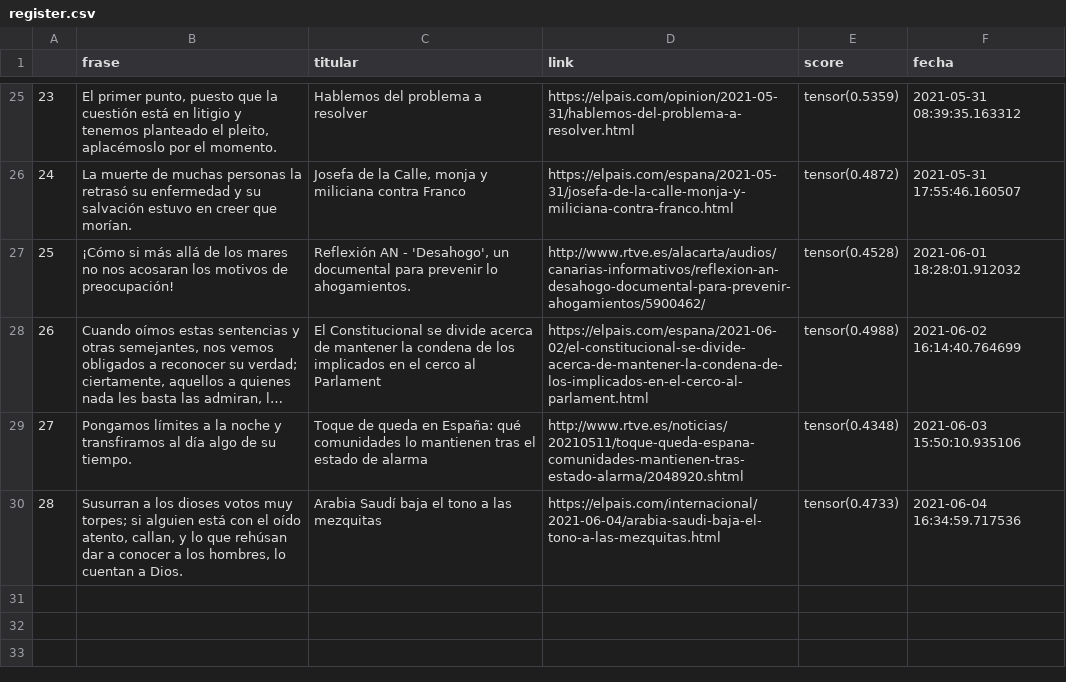
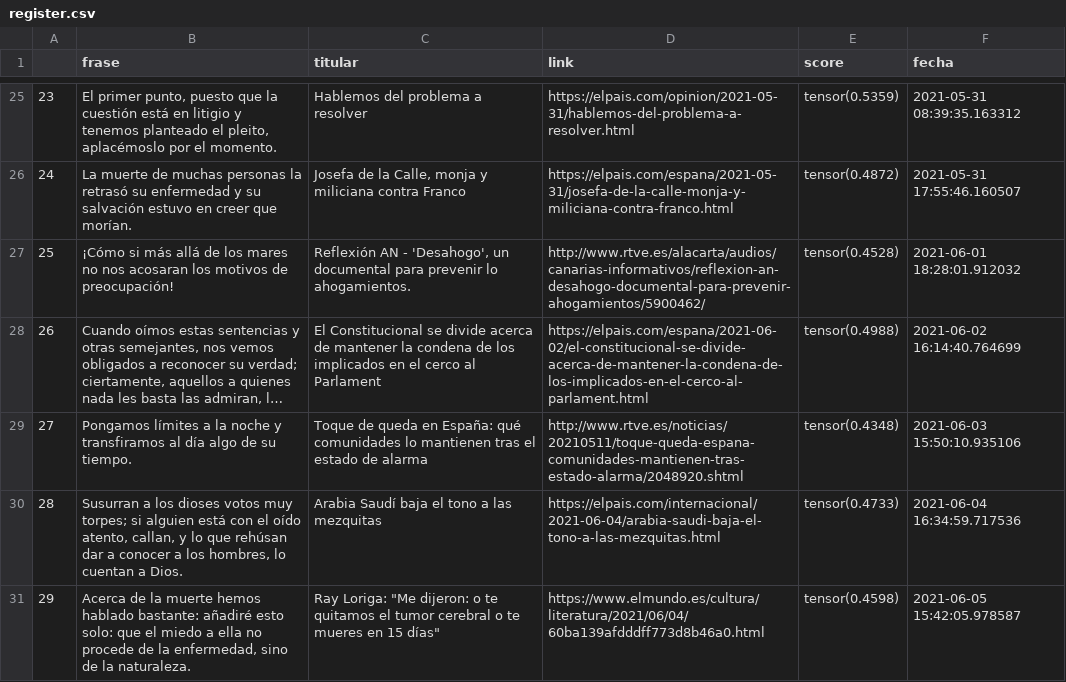
Before and after one commit to pcsanguinetti/seneca_comenta, a CSV file: register.csv, drawn as a sheet; only a part is shown, gaps mark what is left out; long unchanged cells end in …; the diff names each change by its address in the sheet, - before the commit and + after, or states it on an @@ line.

```diff
--- a/register.csv
+++ b/register.csv
+row 31: 29 | Acerca de la muerte hemos hablado bastante: añadiré esto solo: que el miedo a ella no procede de la enfermedad, sino de la naturaleza. | Ray Loriga: "Me dijeron: o te quitamos el tumor cerebral o te mueres en 15 días" | https://www.elmundo.es/cultura/literatura/2021/06/04/60ba139afdddff773d8b46a0.html | tensor(0.4598) | 2021-06-05 15:42:05.978587
```
